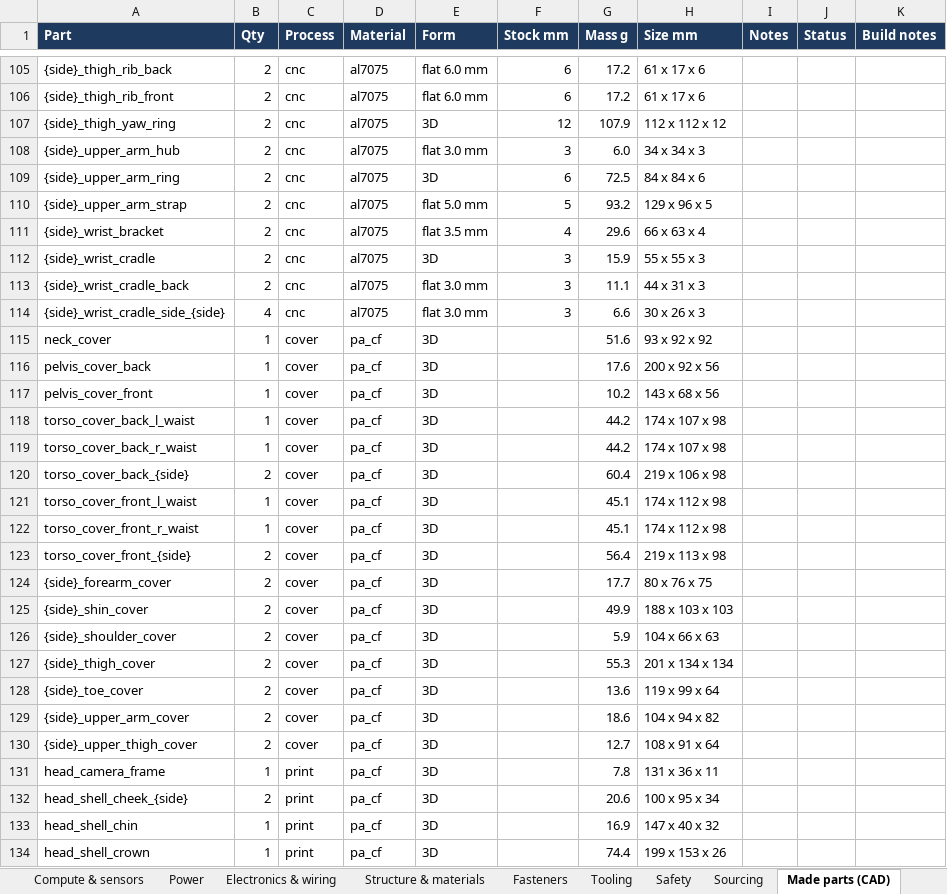
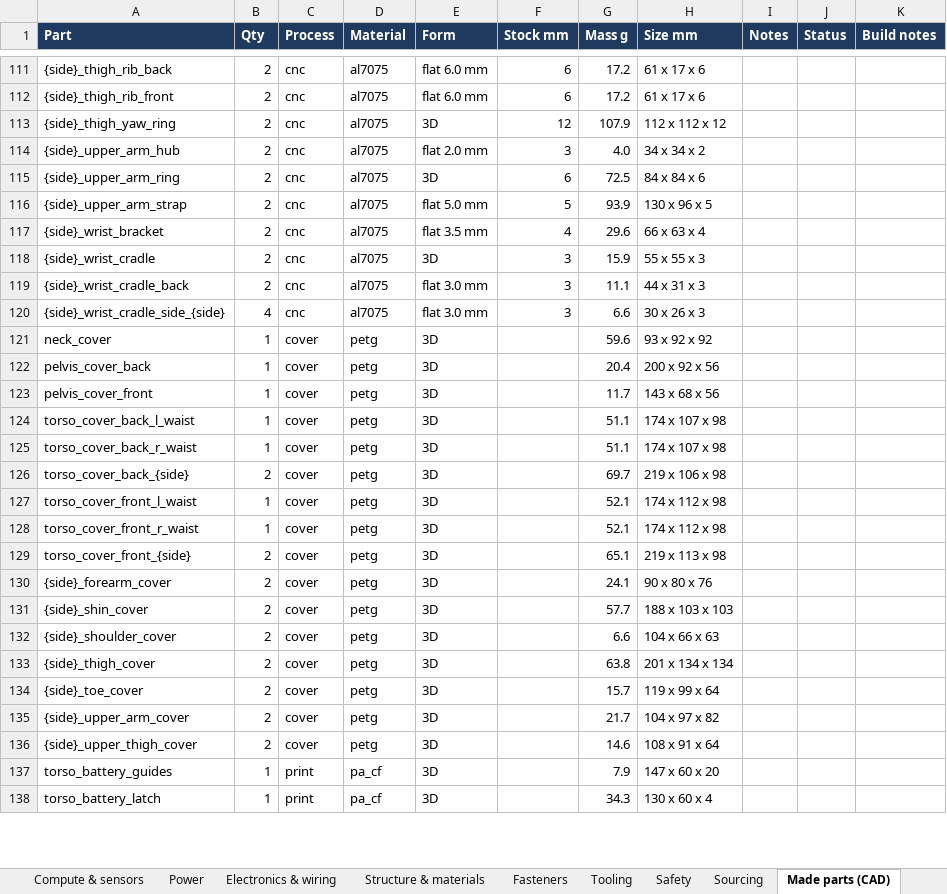
Before and after one commit to kranthie/marvin-bot, an Excel workbook: bom/bom.xlsx, sheet Made parts (CAD), drawn as a sheet; only a part is shown, gaps mark what is left out; the shorter side is filled out with more unchanged rows; values as stored, in another font and other column widths than the file's, no borders; removed rows and columns are numbered as before the commit, all else as after; the diff covers the shown part only; the diff names each change by its address in the sheet, - before the commit and + after, or states it on an @@ line.

```diff
--- a/bom/bom.xlsx (sheet Made parts (CAD))
+++ b/bom/bom.xlsx (sheet Made parts (CAD))
-E114 (Form): flat 3.0 mm
+E114 (Form): flat 2.0 mm
-G114 (Mass g): 6.0
+G114 (Mass g): 4.0
-H114 (Size mm): 34 x 34 x 3
+H114 (Size mm): 34 x 34 x 2
-G116 (Mass g): 93.2
+G116 (Mass g): 93.9
-H116 (Size mm): 129 x 96 x 5
+H116 (Size mm): 130 x 96 x 5
-D121:D136 (Material): pa_cf
+D121:D136 (Material): petg
-G121 (Mass g): 51.6
+G121 (Mass g): 59.6
-G122 (Mass g): 17.6
+G122 (Mass g): 20.4
-G123 (Mass g): 10.2
+G123 (Mass g): 11.7
-G124:G125 (Mass g): 44.2
+G124:G125 (Mass g): 51.1
-G126 (Mass g): 60.4
+G126 (Mass g): 69.7
-G127:G128 (Mass g): 45.1
+G127:G128 (Mass g): 52.1
-G129 (Mass g): 56.4
+G129 (Mass g): 65.1
-G130 (Mass g): 17.7
+G130 (Mass g): 24.1
-H130 (Size mm): 80 x 76 x 75
+H130 (Size mm): 90 x 80 x 76
-G131 (Mass g): 49.9
+G131 (Mass g): 57.7
-G132 (Mass g): 5.9
+G132 (Mass g): 6.6
-G133 (Mass g): 55.3
+G133 (Mass g): 63.8
-G134 (Mass g): 13.6
+G134 (Mass g): 15.7
-G135 (Mass g): 18.6
+G135 (Mass g): 21.7
-H135 (Size mm): 104 x 94 x 82
+H135 (Size mm): 104 x 97 x 82
-G136 (Mass g): 12.7
+G136 (Mass g): 14.6
-row 131: head_camera_frame | 1 | print | pa_cf | 3D |  | 7.8 | 131 x 36 x 11
-row 132: head_shell_cheek_{side} | 2 | print | pa_cf | 3D |  | 20.6 | 100 x 95 x 34
-row 133: head_shell_chin | 1 | print | pa_cf | 3D |  | 16.9 | 147 x 40 x 32
-row 134: head_shell_crown | 1 | print | pa_cf | 3D |  | 74.4 | 199 x 153 x 26
```
Also changed, not shown: 12 added rows, 2 removed rows and 8 edited cells elsewhere in this sheet, sheet Structure & materials, sheet Summary, formulas that keep their value, 12 other files.
